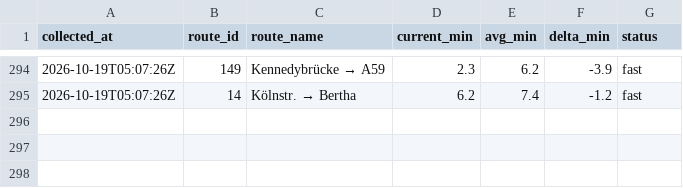
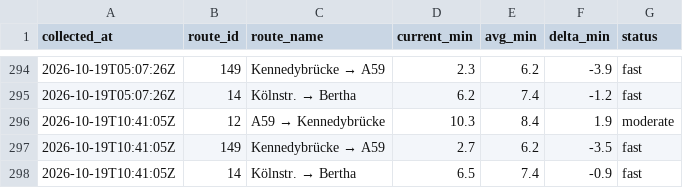
Before and after one commit to mapled/bonn-delays, a CSV file: data/miv_2026-10.csv, drawn as a sheet; only a part is shown, gaps mark what is left out.

```diff
--- a/data/miv_2026-10.csv
+++ b/data/miv_2026-10.csv
@@ -295 +295,4 @@ collected_at,route_id,route_name,current_min,avg_min,delta_min,status
 2026-10-19T05:07:26Z,14,Kölnstr. → Bertha,6.2,7.4,-1.2,fast
+2026-10-19T10:41:05Z,12,A59 → Kennedybrücke,10.3,8.4,1.9,moderate
+2026-10-19T10:41:05Z,149,Kennedybrücke → A59,2.7,6.2,-3.5,fast
+2026-10-19T10:41:05Z,14,Kölnstr. → Bertha,6.5,7.4,-0.9,fast
```
Also changed, not shown: 2 other files.
